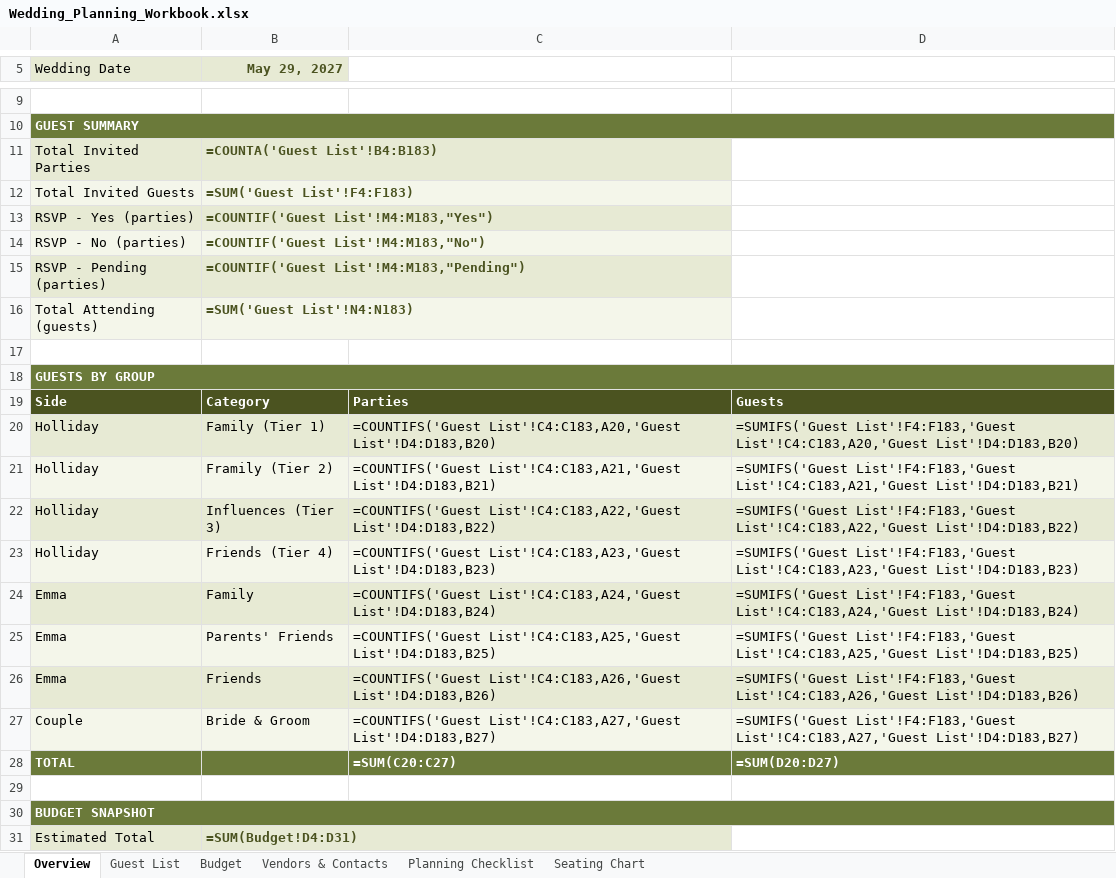
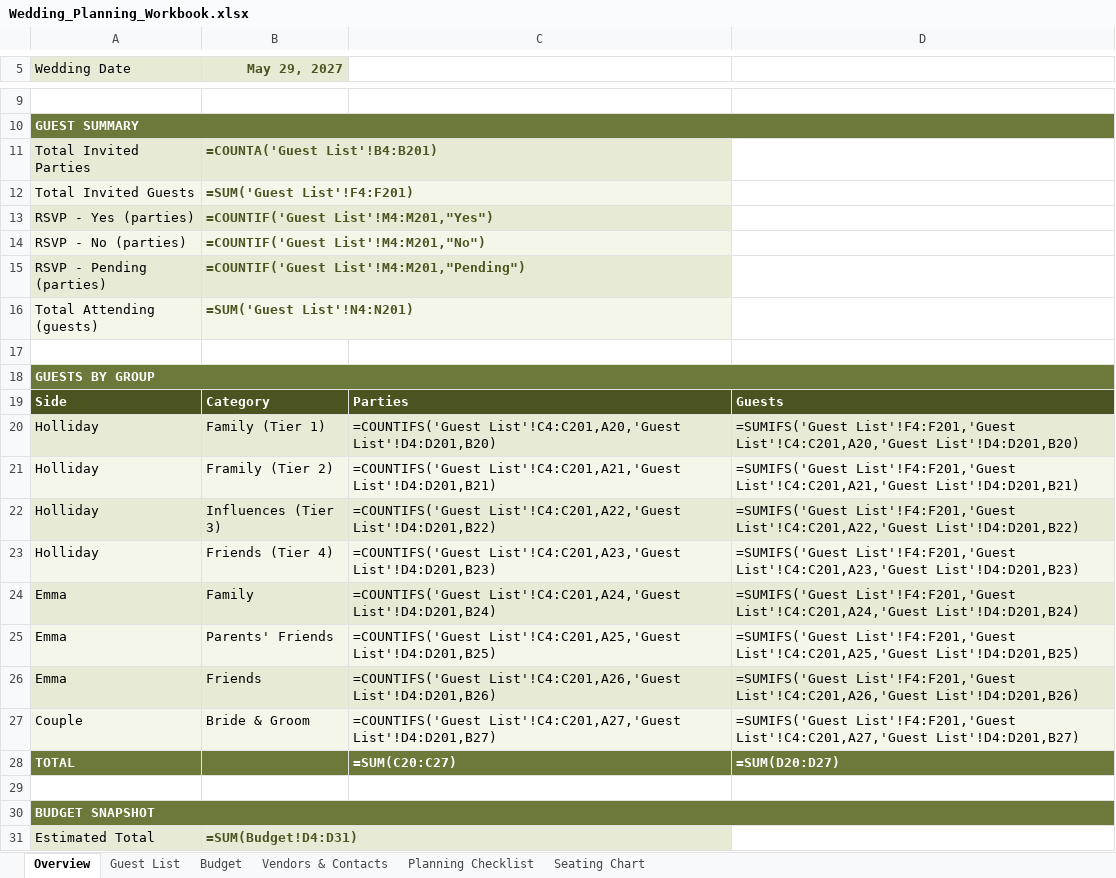
Before and after one commit to Hollmatt1/Claude, an Excel workbook: guests/Wedding_Planning_Workbook.xlsx, sheet Overview, drawn as a sheet; only a part is shown, gaps mark what is left out; values as stored, in another font and other column widths than the file's, no borders; formulas without a stored value are shown as written; the diff names each change by its address in the sheet, - before the commit and + after, or states it on an @@ line.

```diff
--- a/guests/Wedding_Planning_Workbook.xlsx (sheet Overview)
+++ b/guests/Wedding_Planning_Workbook.xlsx (sheet Overview)
-B11 (May 29, 2027): =COUNTA('Guest List'!B4:B183)
+B11 (May 29, 2027): =COUNTA('Guest List'!B4:B201)
-B12 (May 29, 2027): =SUM('Guest List'!F4:F183)
+B12 (May 29, 2027): =SUM('Guest List'!F4:F201)
-B13 (May 29, 2027): =COUNTIF('Guest List'!M4:M183,"Yes")
+B13 (May 29, 2027): =COUNTIF('Guest List'!M4:M201,"Yes")
-B14 (May 29, 2027): =COUNTIF('Guest List'!M4:M183,"No")
+B14 (May 29, 2027): =COUNTIF('Guest List'!M4:M201,"No")
-B15 (May 29, 2027): =COUNTIF('Guest List'!M4:M183,"Pending")
+B15 (May 29, 2027): =COUNTIF('Guest List'!M4:M201,"Pending")
-B16 (May 29, 2027): =SUM('Guest List'!N4:N183)
+B16 (May 29, 2027): =SUM('Guest List'!N4:N201)
-C20: =COUNTIFS('Guest List'!C4:C183,A20,'Guest List'!D4:D183,B20)
+C20: =COUNTIFS('Guest List'!C4:C201,A20,'Guest List'!D4:D201,B20)
-D20: =SUMIFS('Guest List'!F4:F183,'Guest List'!C4:C183,A20,'Guest List'!D4:D183,B20)
+D20: =SUMIFS('Guest List'!F4:F201,'Guest List'!C4:C201,A20,'Guest List'!D4:D201,B20)
-C21: =COUNTIFS('Guest List'!C4:C183,A21,'Guest List'!D4:D183,B21)
+C21: =COUNTIFS('Guest List'!C4:C201,A21,'Guest List'!D4:D201,B21)
-D21: =SUMIFS('Guest List'!F4:F183,'Guest List'!C4:C183,A21,'Guest List'!D4:D183,B21)
+D21: =SUMIFS('Guest List'!F4:F201,'Guest List'!C4:C201,A21,'Guest List'!D4:D201,B21)
-C22: =COUNTIFS('Guest List'!C4:C183,A22,'Guest List'!D4:D183,B22)
+C22: =COUNTIFS('Guest List'!C4:C201,A22,'Guest List'!D4:D201,B22)
-D22: =SUMIFS('Guest List'!F4:F183,'Guest List'!C4:C183,A22,'Guest List'!D4:D183,B22)
+D22: =SUMIFS('Guest List'!F4:F201,'Guest List'!C4:C201,A22,'Guest List'!D4:D201,B22)
-C23: =COUNTIFS('Guest List'!C4:C183,A23,'Guest List'!D4:D183,B23)
+C23: =COUNTIFS('Guest List'!C4:C201,A23,'Guest List'!D4:D201,B23)
-D23: =SUMIFS('Guest List'!F4:F183,'Guest List'!C4:C183,A23,'Guest List'!D4:D183,B23)
+D23: =SUMIFS('Guest List'!F4:F201,'Guest List'!C4:C201,A23,'Guest List'!D4:D201,B23)
-C24: =COUNTIFS('Guest List'!C4:C183,A24,'Guest List'!D4:D183,B24)
+C24: =COUNTIFS('Guest List'!C4:C201,A24,'Guest List'!D4:D201,B24)
-D24: =SUMIFS('Guest List'!F4:F183,'Guest List'!C4:C183,A24,'Guest List'!D4:D183,B24)
+D24: =SUMIFS('Guest List'!F4:F201,'Guest List'!C4:C201,A24,'Guest List'!D4:D201,B24)
-C25: =COUNTIFS('Guest List'!C4:C183,A25,'Guest List'!D4:D183,B25)
+C25: =COUNTIFS('Guest List'!C4:C201,A25,'Guest List'!D4:D201,B25)
-D25: =SUMIFS('Guest List'!F4:F183,'Guest List'!C4:C183,A25,'Guest List'!D4:D183,B25)
+D25: =SUMIFS('Guest List'!F4:F201,'Guest List'!C4:C201,A25,'Guest List'!D4:D201,B25)
-C26: =COUNTIFS('Guest List'!C4:C183,A26,'Guest List'!D4:D183,B26)
+C26: =COUNTIFS('Guest List'!C4:C201,A26,'Guest List'!D4:D201,B26)
-D26: =SUMIFS('Guest List'!F4:F183,'Guest List'!C4:C183,A26,'Guest List'!D4:D183,B26)
+D26: =SUMIFS('Guest List'!F4:F201,'Guest List'!C4:C201,A26,'Guest List'!D4:D201,B26)
-C27: =COUNTIFS('Guest List'!C4:C183,A27,'Guest List'!D4:D183,B27)
+C27: =COUNTIFS('Guest List'!C4:C201,A27,'Guest List'!D4:D201,B27)
-D27: =SUMIFS('Guest List'!F4:F183,'Guest List'!C4:C183,A27,'Guest List'!D4:D183,B27)
+D27: =SUMIFS('Guest List'!F4:F201,'Guest List'!C4:C201,A27,'Guest List'!D4:D201,B27)
```
Also changed, not shown: sheet Guest List, 4 other files.
